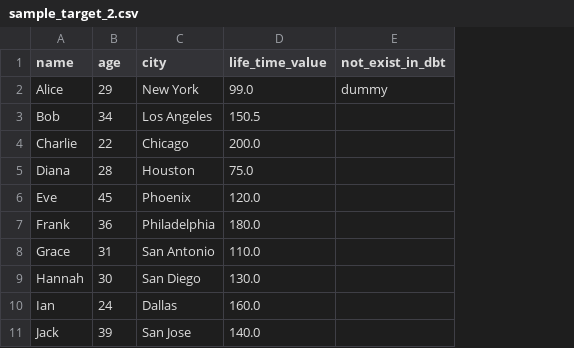
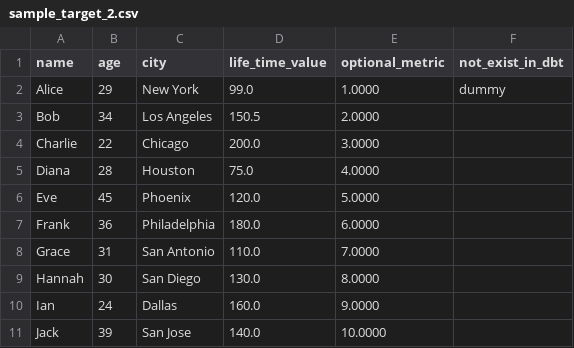
Before and after one commit to infinitelambda/dbt-audit-helper-ext, a CSV file: integration_tests/seeds/sample/sample_target_2.csv, drawn as a sheet; the diff names each change by its address in the sheet, - before the commit and + after, or states it on an @@ line.

```diff
--- a/integration_tests/seeds/sample/sample_target_2.csv
+++ b/integration_tests/seeds/sample/sample_target_2.csv
+column E (optional_metric), rows 2-11: 1.0000 | 2.0000 | 3.0000 | 4.0000 | 5.0000 | 6.0000 | 7.0000 | 8.0000 | 9.0000 | 10.0000
```
Also changed, not shown: integration_tests/seeds/sample/sample_target_1.csv, 20 other files.
